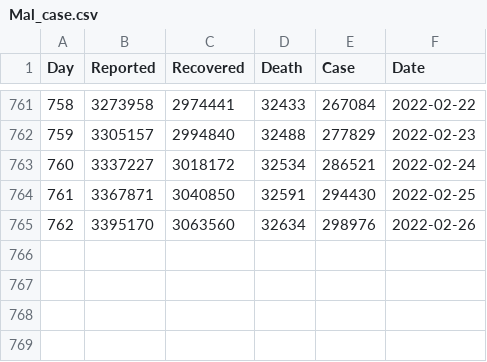
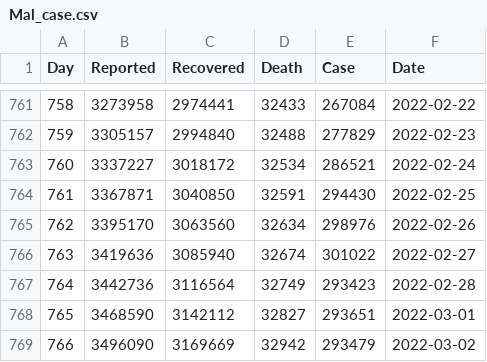
Before and after one commit to JLabadin-CoMo-Lab/COVID-19-Malaysia-Data, a CSV file: Mal_case.csv, drawn as a sheet; only a part is shown, gaps mark what is left out; the diff names each change by its address in the sheet, - before the commit and + after, or states it on an @@ line.

Commit message:
Update Data
2022-03-02

```diff
--- a/Mal_case.csv
+++ b/Mal_case.csv
+row 766: 763 | 3419636 | 3085940 | 32674 | 301022 | 2022-02-27
+row 767: 764 | 3442736 | 3116564 | 32749 | 293423 | 2022-02-28
+row 768: 765 | 3468590 | 3142112 | 32827 | 293651 | 2022-03-01
+row 769: 766 | 3496090 | 3169669 | 32942 | 293479 | 2022-03-02
```
Also changed, not shown: srwk_case.csv.
